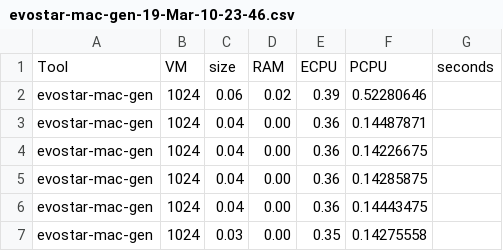
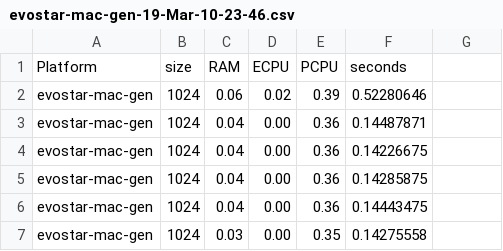
Before and after one commit to JJ/energy-ga-icsoft-2023, a CSV file: data/evostar-mac-gen-19-Mar-10-23-46.csv, drawn as a sheet; only a part is shown.

```diff
--- a/data/evostar-mac-gen-19-Mar-10-23-46.csv
+++ b/data/evostar-mac-gen-19-Mar-10-23-46.csv
@@ -1,2 +1,2 @@
-Tool,VM,size,RAM,ECPU,PCPU,seconds
+Platform,size,RAM,ECPU,PCPU,seconds
 evostar-mac-gen, 1024, 0.06, 0.02, 0.39, 0.52280646
```
Also changed, not shown: 1 other file.
